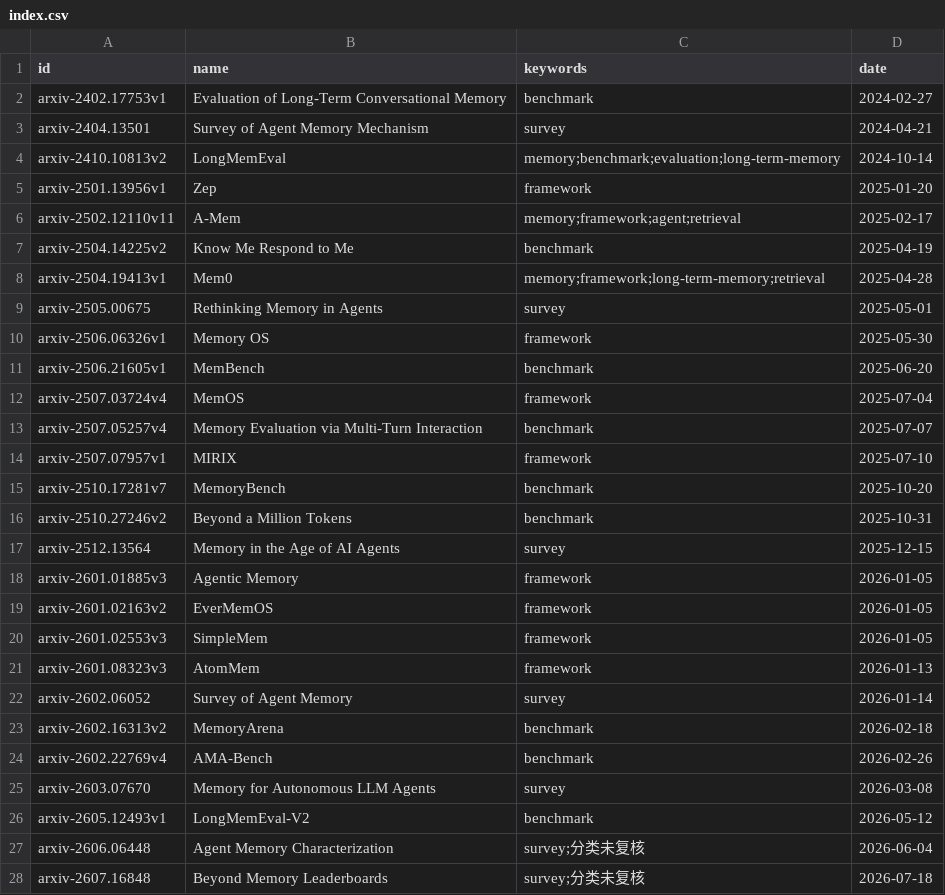
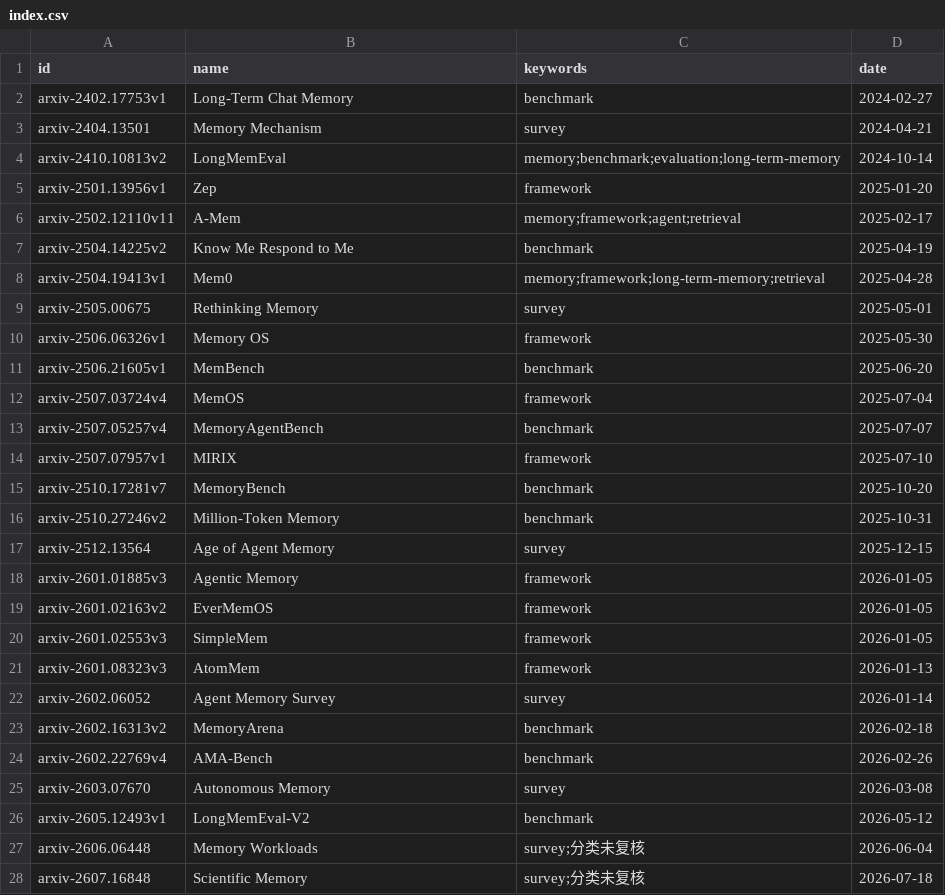
Before and after one commit to midumedo/medo-agent-research, a CSV file: sources/papers/index.csv, drawn as a sheet.

Commit message:
refactor(papers): name papers by what they call themselves, not by a sentence
The "type + domain" recipe produced sentences: `Memory Evaluation via
Multi-Turn Interaction` (40 chars) for a paper whose abstract literally says
MemoryAgentBench. Reading the title and abstract recovers the name; a rule can
only splice one together, and a spliced name has to explain itself, so it grows.

- `Memory Evaluation via Multi-Turn Interaction` → `MemoryAgentBench` (from its abstract)
- `Rethinking Memory in Agents` → `Rethinking Memory`
- nine others shortened: the longest name falls from 45 to 21, the median stays 11
- ten papers keep the name they already had because it was already the paper's own
  (Mem0, A-Mem, Zep, MemoryArena, Know Me Respond to Me…)

names 45→21 max, 2 papers still over 20 chars; index.csv --check clean,
22/22 tests OK.

```diff
--- a/sources/papers/index.csv
+++ b/sources/papers/index.csv
@@ -1,4 +1,4 @@
 id,name,keywords,date
-arxiv-2402.17753v1,Evaluation of Long-Term Conversational Memory,benchmark,2024-02-27
-arxiv-2404.13501,Survey of Agent Memory Mechanism,survey,2024-04-21
+arxiv-2402.17753v1,Long-Term Chat Memory,benchmark,2024-02-27
+arxiv-2404.13501,Memory Mechanism,survey,2024-04-21
 arxiv-2410.10813v2,LongMemEval,memory;benchmark;evaluation;long-term-memory,2024-10-14
@@ -8,3 +8,3 @@ arxiv-2504.14225v2,Know Me Respond to Me,benchmark,2025-04-19
 arxiv-2504.19413v1,Mem0,memory;framework;long-term-memory;retrieval,2025-04-28
-arxiv-2505.00675,Rethinking Memory in Agents,survey,2025-05-01
+arxiv-2505.00675,Rethinking Memory,survey,2025-05-01
 arxiv-2506.06326v1,Memory OS,framework,2025-05-30
@@ -12,7 +12,7 @@ arxiv-2506.21605v1,MemBench,benchmark,2025-06-20
 arxiv-2507.03724v4,MemOS,framework,2025-07-04
-arxiv-2507.05257v4,Memory Evaluation via Multi-Turn Interaction,benchmark,2025-07-07
+arxiv-2507.05257v4,MemoryAgentBench,benchmark,2025-07-07
 arxiv-2507.07957v1,MIRIX,framework,2025-07-10
 arxiv-2510.17281v7,MemoryBench,benchmark,2025-10-20
-arxiv-2510.27246v2,Beyond a Million Tokens,benchmark,2025-10-31
-arxiv-2512.13564,Memory in the Age of AI Agents,survey,2025-12-15
+arxiv-2510.27246v2,Million-Token Memory,benchmark,2025-10-31
+arxiv-2512.13564,Age of Agent Memory,survey,2025-12-15
 arxiv-2601.01885v3,Agentic Memory,framework,2026-01-05
@@ -21,8 +21,8 @@ arxiv-2601.02553v3,SimpleMem,framework,2026-01-05
 arxiv-2601.08323v3,AtomMem,framework,2026-01-13
-arxiv-2602.06052,Survey of Agent Memory,survey,2026-01-14
+arxiv-2602.06052,Agent Memory Survey,survey,2026-01-14
 arxiv-2602.16313v2,MemoryArena,benchmark,2026-02-18
 arxiv-2602.22769v4,AMA-Bench,benchmark,2026-02-26
-arxiv-2603.07670,Memory for Autonomous LLM Agents,survey,2026-03-08
+arxiv-2603.07670,Autonomous Memory,survey,2026-03-08
 arxiv-2605.12493v1,LongMemEval-V2,benchmark,2026-05-12
-arxiv-2606.06448,Agent Memory Characterization,survey;分类未复核,2026-06-04
-arxiv-2607.16848,Beyond Memory Leaderboards,survey;分类未复核,2026-07-18
+arxiv-2606.06448,Memory Workloads,survey;分类未复核,2026-06-04
+arxiv-2607.16848,Scientific Memory,survey;分类未复核,2026-07-18
```
Also changed, not shown: 12 other files.
